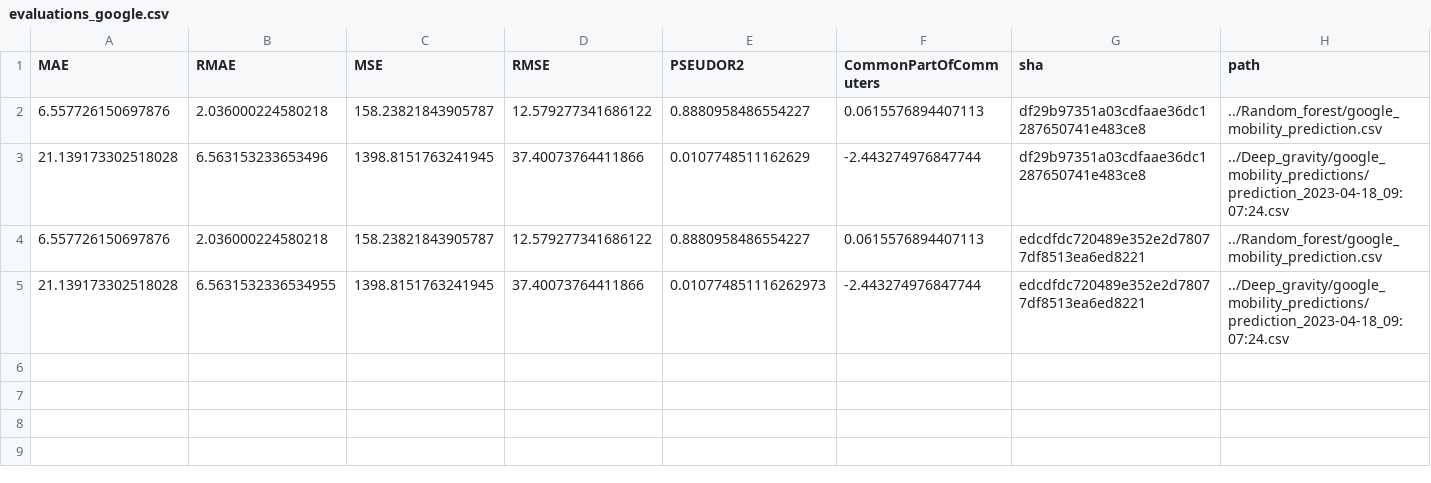
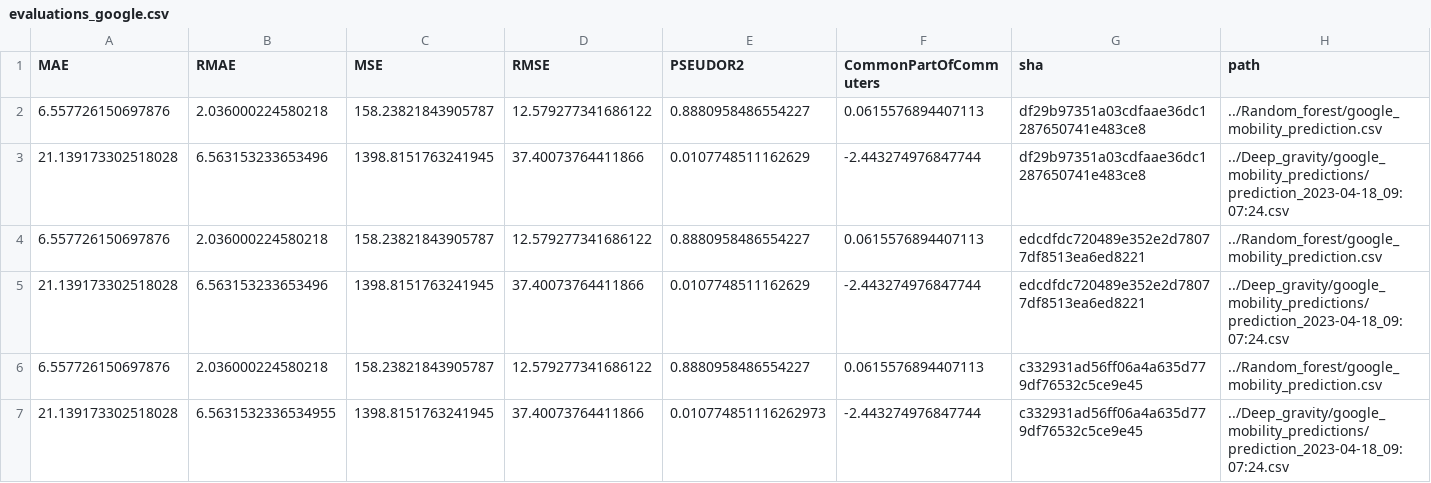
Before and after one commit to ceumicrodata/gravity-vs-ml, a CSV file: evaluations_google.csv, drawn as a sheet.

```diff
--- a/evaluations_google.csv
+++ b/evaluations_google.csv
@@ -4,2 +4,4 @@ MAE,RMAE,MSE,RMSE,PSEUDOR2,CommonPartOfCommuters,sha,path
 6.557726150697876,2.036000224580218,158.23821843905787,12.579277341686122,0.8880958486554227,0.0615576894407113,edcdfdc720489e352e2d78077df8513ea6ed8221,../Random_forest/google_mobility_prediction.csv
-21.139173302518028,6.5631532336534955,1398.8151763241945,37.40073764411866,0.010774851116262973,-2.443274976847744,edcdfdc720489e352e2d78077df8513ea6ed8221,../Deep_gravity/google_mobility_predictions/prediction_2023-04-18_09:07:24.csv
+21.139173302518028,6.563153233653496,1398.8151763241945,37.40073764411866,0.0107748511162629,-2.443274976847744,edcdfdc720489e352e2d78077df8513ea6ed8221,../Deep_gravity/google_mobility_predictions/prediction_2023-04-18_09:07:24.csv
+6.557726150697876,2.036000224580218,158.23821843905787,12.579277341686122,0.8880958486554227,0.0615576894407113,c332931ad56ff06a4a635d779df76532c5ce9e45,../Random_forest/google_mobility_prediction.csv
+21.139173302518028,6.5631532336534955,1398.8151763241945,37.40073764411866,0.010774851116262973,-2.443274976847744,c332931ad56ff06a4a635d779df76532c5ce9e45,../Deep_gravity/google_mobility_predictions/prediction_2023-04-18_09:07:24.csv
```
Also changed, not shown: evaluations_geods.csv, evaluations_trade.csv.
